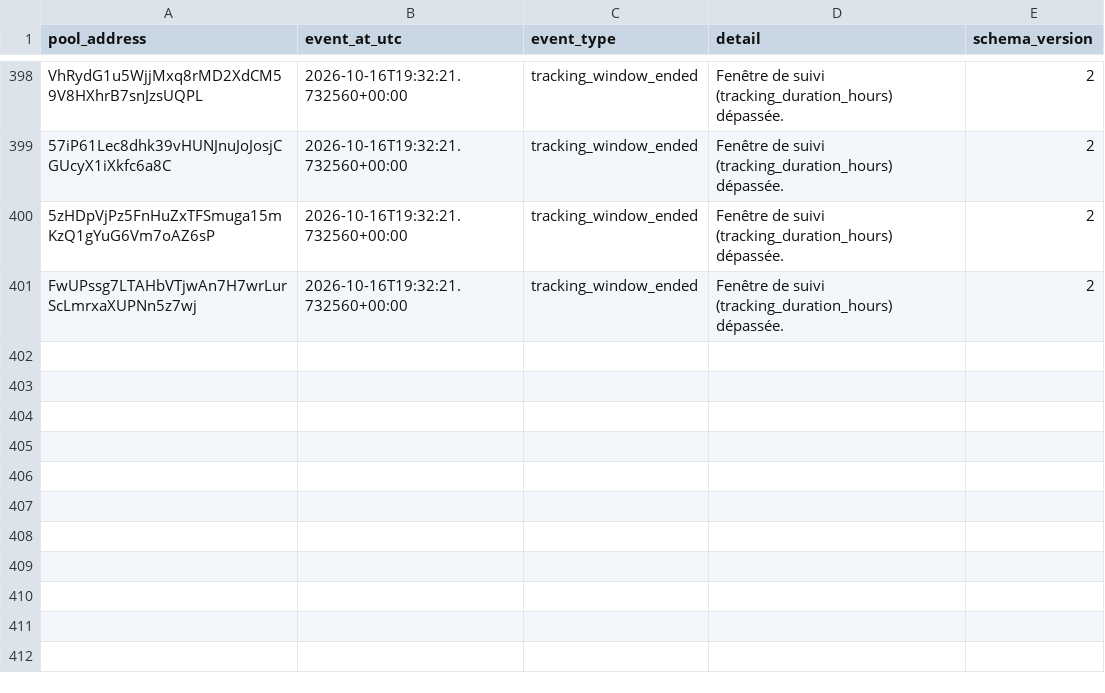
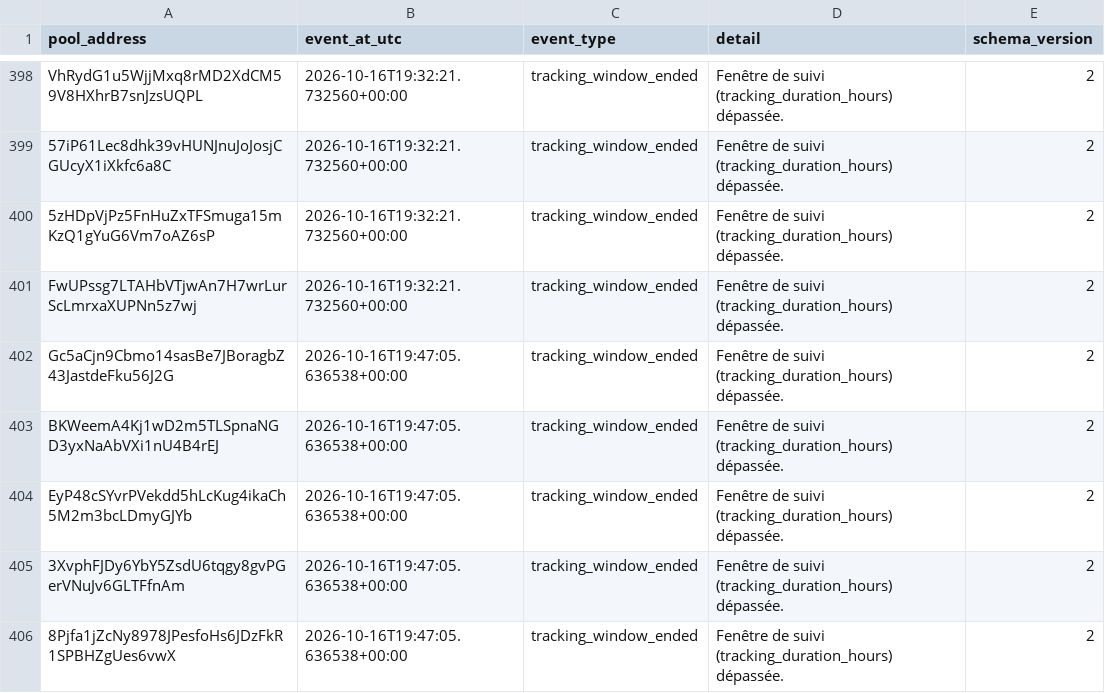
Before and after one commit to TheoooBa/Solana-Memecoin-Analysis, a CSV file: raw/pool_status/2026-10-16.csv, drawn as a sheet; only a part is shown, gaps mark what is left out; the diff names each change by its address in the sheet, - before the commit and + after, or states it on an @@ line.

```diff
--- a/raw/pool_status/2026-10-16.csv
+++ b/raw/pool_status/2026-10-16.csv
+row 402: Gc5aCjn9Cbmo14sasBe7JBoragbZ43JastdeFku56J2G | 2026-10-16T19:47:05.636538+00:00 | tracking_window_ended | Fenêtre de suivi (tracking_duration_hours) dépassée. | 2
+row 403: BKWeemA4Kj1wD2m5TLSpnaNGD3yxNaAbVXi1nU4B4rEJ | 2026-10-16T19:47:05.636538+00:00 | tracking_window_ended | Fenêtre de suivi (tracking_duration_hours) dépassée. | 2
+row 404: EyP48cSYvrPVekdd5hLcKug4ikaCh5M2m3bcLDmyGJYb | 2026-10-16T19:47:05.636538+00:00 | tracking_window_ended | Fenêtre de suivi (tracking_duration_hours) dépassée. | 2
+row 405: 3XvphFJDy6YbY5ZsdU6tqgy8gvPGerVNuJv6GLTFfnAm | 2026-10-16T19:47:05.636538+00:00 | tracking_window_ended | Fenêtre de suivi (tracking_duration_hours) dépassée. | 2
+row 406: 8Pjfa1jZcNy8978JPesfoHs6JDzFkR1SPBHZgUes6vwX | 2026-10-16T19:47:05.636538+00:00 | tracking_window_ended | Fenêtre de suivi (tracking_duration_hours) dépassée. | 2
```
Also changed, not shown: logs/runs/2026-10-16.csv, raw/new_pool_ranks/2026-10-16.csv, 5 other files.
